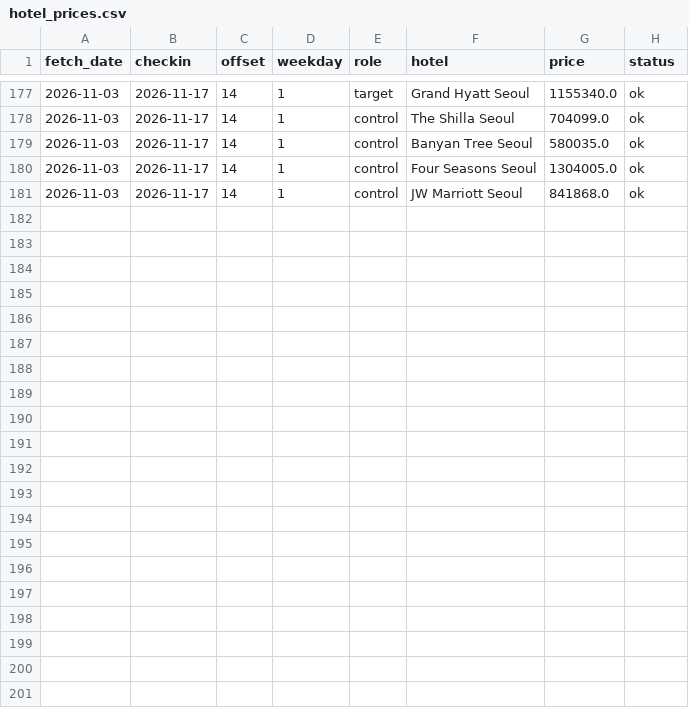
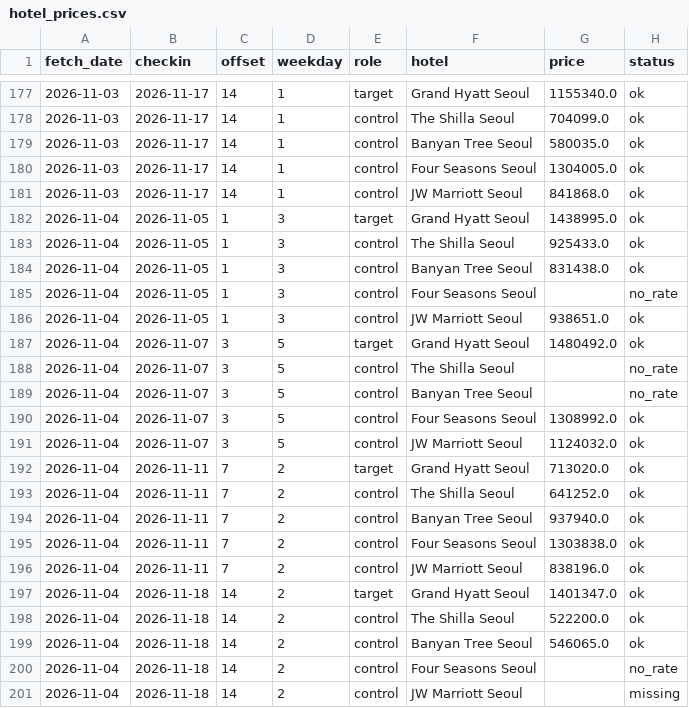
Before and after one commit to gamensound-spec/war-alert, a CSV file: data/hotel_prices.csv, drawn as a sheet; only a part is shown, gaps mark what is left out; the diff names each change by its address in the sheet, - before the commit and + after, or states it on an @@ line.

Commit message:
data 2026-11-04

```diff
--- a/data/hotel_prices.csv
+++ b/data/hotel_prices.csv
+row 182: 2026-11-04 | 2026-11-05 | 1 | 3 | target | Grand Hyatt Seoul | 1438995.0 | ok
+row 183: 2026-11-04 | 2026-11-05 | 1 | 3 | control | The Shilla Seoul | 925433.0 | ok
+row 184: 2026-11-04 | 2026-11-05 | 1 | 3 | control | Banyan Tree Seoul | 831438.0 | ok
+row 185: 2026-11-04 | 2026-11-05 | 1 | 3 | control | Four Seasons Seoul |  | no_rate
+row 186: 2026-11-04 | 2026-11-05 | 1 | 3 | control | JW Marriott Seoul | 938651.0 | ok
+row 187: 2026-11-04 | 2026-11-07 | 3 | 5 | target | Grand Hyatt Seoul | 1480492.0 | ok
+row 188: 2026-11-04 | 2026-11-07 | 3 | 5 | control | The Shilla Seoul |  | no_rate
+row 189: 2026-11-04 | 2026-11-07 | 3 | 5 | control | Banyan Tree Seoul |  | no_rate
+row 190: 2026-11-04 | 2026-11-07 | 3 | 5 | control | Four Seasons Seoul | 1308992.0 | ok
+row 191: 2026-11-04 | 2026-11-07 | 3 | 5 | control | JW Marriott Seoul | 1124032.0 | ok
+row 192: 2026-11-04 | 2026-11-11 | 7 | 2 | target | Grand Hyatt Seoul | 713020.0 | ok
+row 193: 2026-11-04 | 2026-11-11 | 7 | 2 | control | The Shilla Seoul | 641252.0 | ok
+row 194: 2026-11-04 | 2026-11-11 | 7 | 2 | control | Banyan Tree Seoul | 937940.0 | ok
+row 195: 2026-11-04 | 2026-11-11 | 7 | 2 | control | Four Seasons Seoul | 1303838.0 | ok
+row 196: 2026-11-04 | 2026-11-11 | 7 | 2 | control | JW Marriott Seoul | 838196.0 | ok
+row 197: 2026-11-04 | 2026-11-18 | 14 | 2 | target | Grand Hyatt Seoul | 1401347.0 | ok
+row 198: 2026-11-04 | 2026-11-18 | 14 | 2 | control | The Shilla Seoul | 522200.0 | ok
+row 199: 2026-11-04 | 2026-11-18 | 14 | 2 | control | Banyan Tree Seoul | 546065.0 | ok
+row 200: 2026-11-04 | 2026-11-18 | 14 | 2 | control | Four Seasons Seoul |  | no_rate
+row 201: 2026-11-04 | 2026-11-18 | 14 | 2 | control | JW Marriott Seoul |  | missing
```
Also changed, not shown: data/embassy_log.csv, 4 other files.
